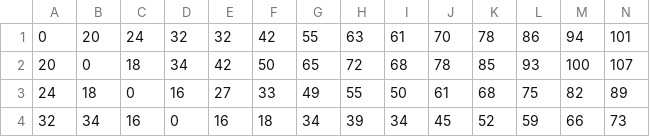
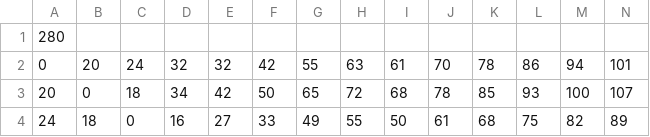
Before and after one commit to anklinv/Scalable_Genetic_Algorithm, a CSV file: data/a280.csv, drawn as a sheet; only a part is shown; the shorter side is filled out with more unchanged rows; rows hold the shown columns only; the diff names each change by its address in the sheet, - before the commit and + after, or states it on an @@ line.

```diff
--- a/data/a280.csv
+++ b/data/a280.csv
+row 1: 280
```
Also changed, not shown: data/att48.csv, data/bays29.csv, 9 other files.
